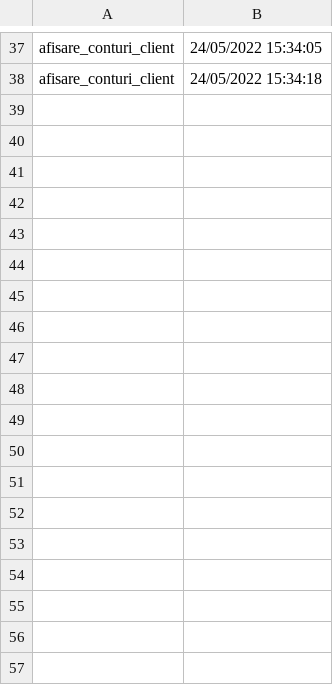
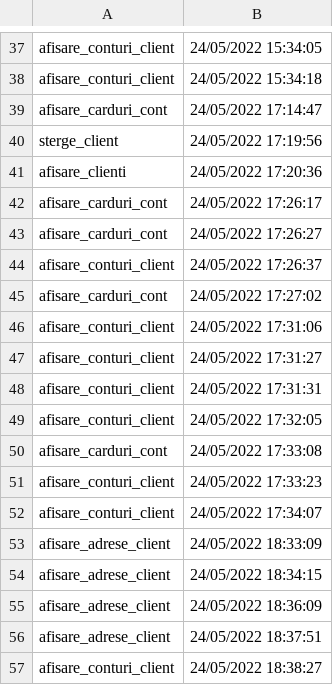
Before and after one commit to atudoreimiruna/PAO_Project, a CSV file: audit/audit.csv, drawn as a sheet; only a part is shown, gaps mark what is left out.

```diff
--- a/audit/audit.csv
+++ b/audit/audit.csv
@@ -38 +38,20 @@ afisare_conturi_client,24/05/2022 15:34:05
 afisare_conturi_client,24/05/2022 15:34:18
+afisare_carduri_cont,24/05/2022 17:14:47
+sterge_client,24/05/2022 17:19:56
+afisare_clienti,24/05/2022 17:20:36
+afisare_carduri_cont,24/05/2022 17:26:17
+afisare_carduri_cont,24/05/2022 17:26:27
+afisare_conturi_client,24/05/2022 17:26:37
+afisare_carduri_cont,24/05/2022 17:27:02
+afisare_conturi_client,24/05/2022 17:31:06
+afisare_conturi_client,24/05/2022 17:31:27
+afisare_conturi_client,24/05/2022 17:31:31
+afisare_conturi_client,24/05/2022 17:32:05
+afisare_carduri_cont,24/05/2022 17:33:08
+afisare_conturi_client,24/05/2022 17:33:23
+afisare_conturi_client,24/05/2022 17:34:07
+afisare_adrese_client,24/05/2022 18:33:09
+afisare_adrese_client,24/05/2022 18:34:15
+afisare_adrese_client,24/05/2022 18:36:09
+afisare_adrese_client,24/05/2022 18:37:51
+afisare_conturi_client,24/05/2022 18:38:27
```
Also changed, not shown: 36 other files.
